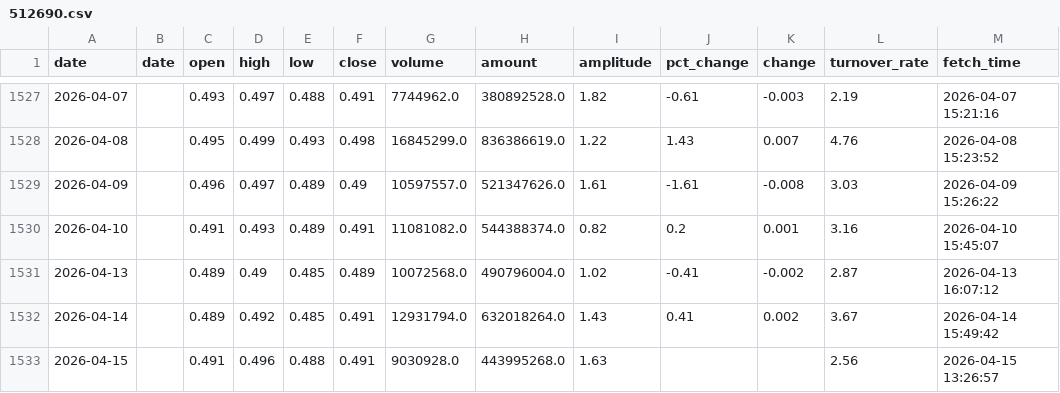
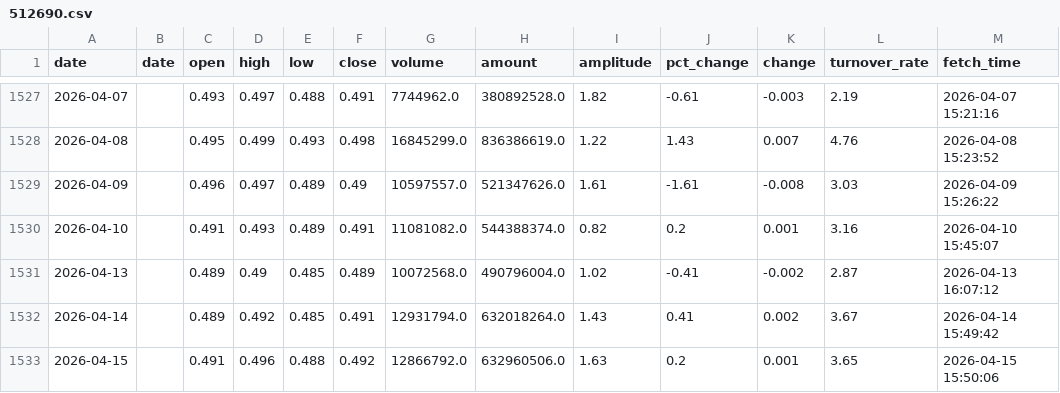
Before and after one commit to kken61291-eng/Fund-AI-Advisor, a CSV file: data_cache/512690.csv, drawn as a sheet; only a part is shown, gaps mark what is left out.

```diff
--- a/data_cache/512690.csv
+++ b/data_cache/512690.csv
@@ -1532,2 +1532,2 @@ date,date,open,high,low,close,volume,amount,amplitude,pct_change,change,turnover
 2026-04-14,,0.489,0.492,0.485,0.491,12931794.0,632018264.0,1.43,0.41,0.002,3.67,2026-04-14 15:49:42
-2026-04-15,,0.491,0.496,0.488,0.491,9030928.0,443995268.0,1.63,,,2.56,2026-04-15 13:26:57
+2026-04-15,,0.491,0.496,0.488,0.492,12866792.0,632960506.0,1.63,0.2,0.001,3.65,2026-04-15 15:50:06
```
Also changed, not shown: data_cache/159755.csv, data_cache/159822.csv, 47 other files.
